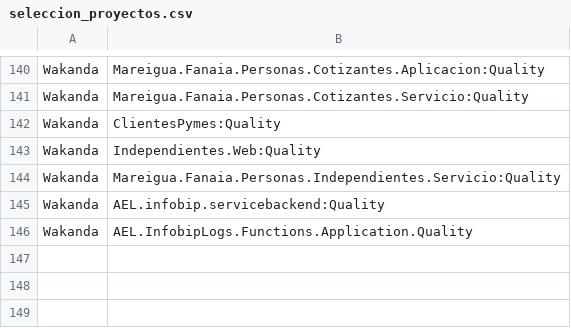
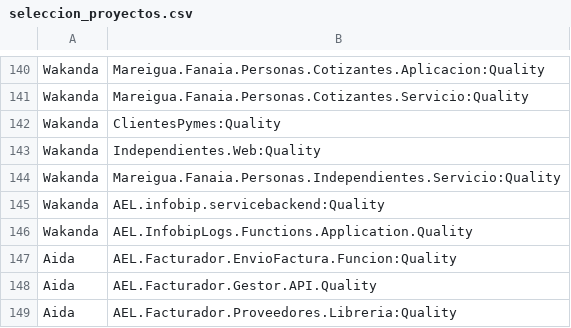
Before and after one commit to angelroblegi/SonarQube, a CSV file: data/seleccion_proyectos.csv, drawn as a sheet; only a part is shown, gaps mark what is left out; the diff names each change by its address in the sheet, - before the commit and + after, or states it on an @@ line.

Commit message:
Update seleccion_proyectos.csv with new entries

```diff
--- a/data/seleccion_proyectos.csv
+++ b/data/seleccion_proyectos.csv
+row 147: Aida | AEL.Facturador.EnvioFactura.Funcion:Quality
+row 148: Aida | AEL.Facturador.Gestor.API.Quality
+row 149: Aida | AEL.Facturador.Proveedores.Libreria:Quality
```
